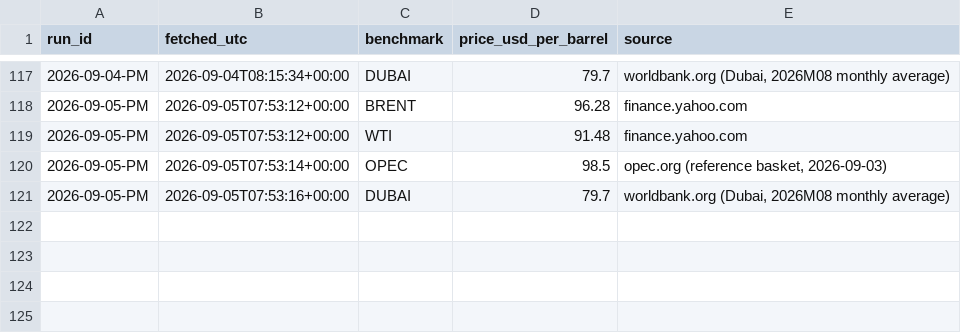
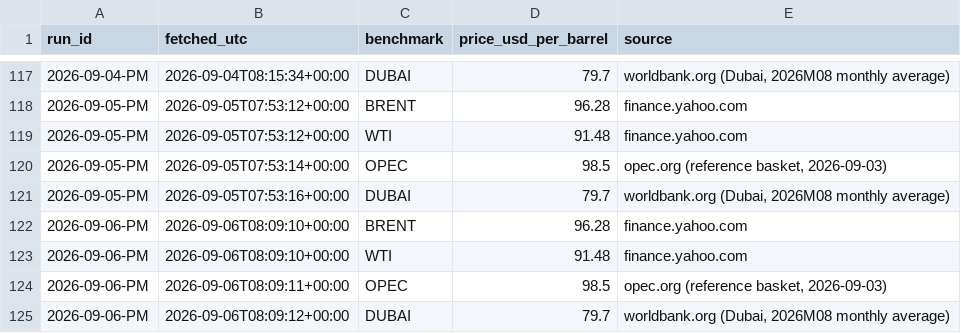
Before and after one commit to UrsaCode/oilprice, a CSV file: data/csv/international.csv, drawn as a sheet; only a part is shown, gaps mark what is left out.

```diff
--- a/data/csv/international.csv
+++ b/data/csv/international.csv
@@ -121 +121,5 @@ run_id,fetched_utc,benchmark,price_usd_per_barrel,source
 2026-09-05-PM,2026-09-05T07:53:16+00:00,DUBAI,79.7,"worldbank.org (Dubai, 2026M08 monthly average)"
+2026-09-06-PM,2026-09-06T08:09:10+00:00,BRENT,96.28,finance.yahoo.com
+2026-09-06-PM,2026-09-06T08:09:10+00:00,WTI,91.48,finance.yahoo.com
+2026-09-06-PM,2026-09-06T08:09:11+00:00,OPEC,98.5,"opec.org (reference basket, 2026-09-03)"
+2026-09-06-PM,2026-09-06T08:09:12+00:00,DUBAI,79.7,"worldbank.org (Dubai, 2026M08 monthly average)"
```
Also changed, not shown: 3 other files.
